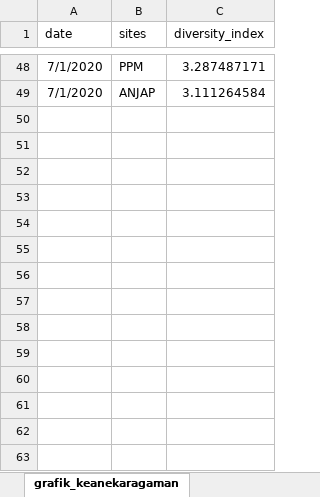
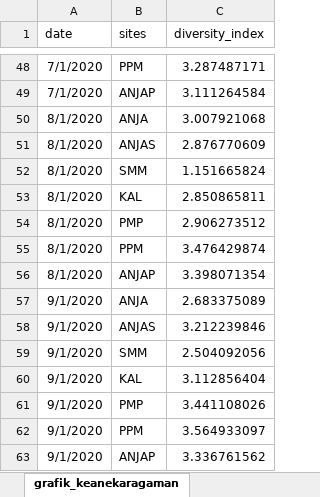
Before and after one commit to robbybinsar/Konservasi_ANJ, an Excel workbook: Diversity_measures/indeks_kehati/data_jml_spesies_ANJ.xlsx, sheet grafik_keanekaragaman, drawn as a sheet; only a part is shown, gaps mark what is left out; values as stored, in another font and other column widths than the file's, no borders; the diff names each change by its address in the sheet, - before the commit and + after, or states it on an @@ line.

```diff
--- a/Diversity_measures/indeks_kehati/data_jml_spesies_ANJ.xlsx (sheet grafik_keanekaragaman)
+++ b/Diversity_measures/indeks_kehati/data_jml_spesies_ANJ.xlsx (sheet grafik_keanekaragaman)
+row 50: 8/1/2020 | ANJA | 3.007921068
+row 51: 8/1/2020 | ANJAS | 2.876770609
+row 52: 8/1/2020 | SMM | 1.151665824
+row 53: 8/1/2020 | KAL | 2.850865811
+row 54: 8/1/2020 | PMP | 2.906273512
+row 55: 8/1/2020 | PPM | 3.476429874
+row 56: 8/1/2020 | ANJAP | 3.398071354
+row 57: 9/1/2020 | ANJA | 2.683375089
+row 58: 9/1/2020 | ANJAS | 3.212239846
+row 59: 9/1/2020 | SMM | 2.504092056
+row 60: 9/1/2020 | KAL | 3.112856404
+row 61: 9/1/2020 | PMP | 3.441108026
+row 62: 9/1/2020 | PPM | 3.564933097
+row 63: 9/1/2020 | ANJAP | 3.336761562
```
Also changed, not shown: sheet grafik_kemerataan, sheet grafik_kekayaan, sheet February, sheet March, sheet May, sheet June, 4 more sheets, other sheet tabs, pattern_match/pattern_match.xlsx, pattern_match/pattern_match_flora.xlsx, 17 other files.
